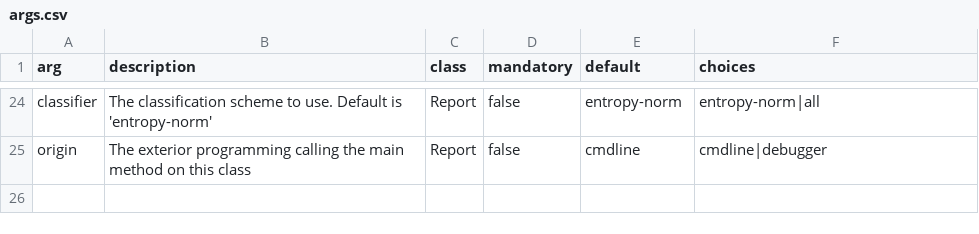
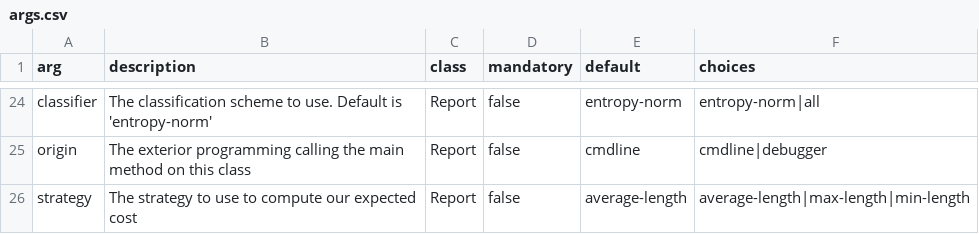
Before and after one commit to SurveyMan/SurveyMan, a CSV file: src/main/resources/args.csv, drawn as a sheet; only a part is shown, gaps mark what is left out; the diff names each change by its address in the sheet, - before the commit and + after, or states it on an @@ line.

```diff
--- a/src/main/resources/args.csv
+++ b/src/main/resources/args.csv
+row 26: strategy | The strategy to use to compute our expected cost | Report | false | average-length | average-length|max-length|min-length
```
Also changed, not shown: 12 other files.
